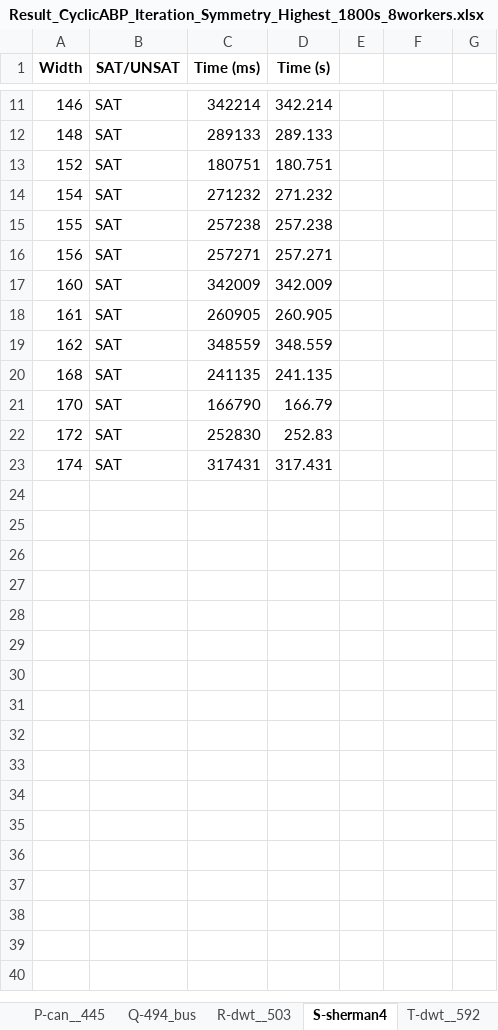
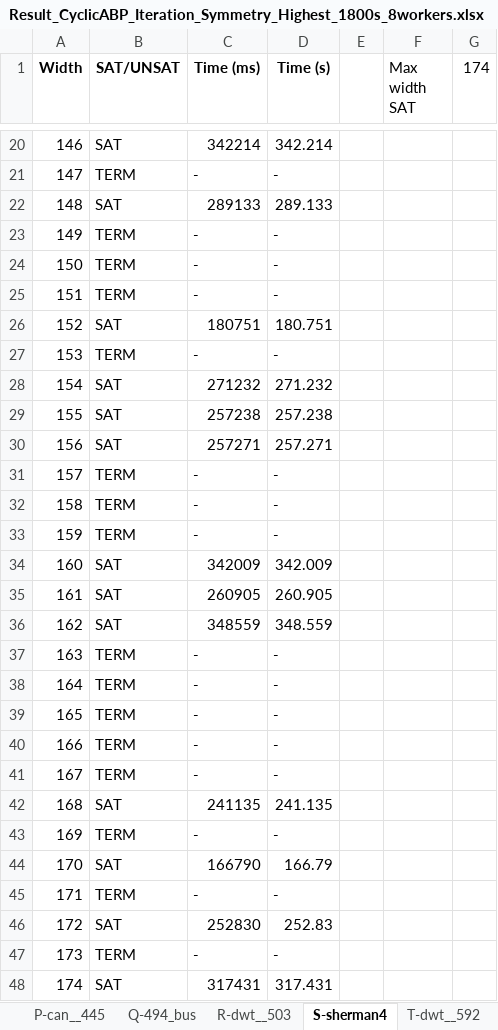
Before and after one commit to TruongXuanHieu-H/SAT-for-Cyclic-Antibandwidth-Problem, an Excel workbook: result_exporter/Result_CyclicABP_Iteration_Symmetry_Highest_1800s_8workers.xlsx, sheet S-sherman4, drawn as a sheet; only a part is shown, gaps mark what is left out; values as stored, in another font and other column widths than the file's, no borders; the diff covers the shown part only; the diff names each change by its address in the sheet, - before the commit and + after, or states it on an @@ line.

```diff
--- a/result_exporter/Result_CyclicABP_Iteration_Symmetry_Highest_1800s_8workers.xlsx (sheet S-sherman4)
+++ b/result_exporter/Result_CyclicABP_Iteration_Symmetry_Highest_1800s_8workers.xlsx (sheet S-sherman4)
-F1: (empty)
+F1: Max width SAT
-G1: (empty)
+G1: 174
+row 21: 147 | TERM | - | -
+row 23: 149 | TERM | - | -
+row 24: 150 | TERM | - | -
+row 25: 151 | TERM | - | -
+row 27: 153 | TERM | - | -
+row 31: 157 | TERM | - | -
+row 32: 158 | TERM | - | -
+row 33: 159 | TERM | - | -
+row 37: 163 | TERM | - | -
+row 38: 164 | TERM | - | -
+row 39: 165 | TERM | - | -
+row 40: 166 | TERM | - | -
+row 41: 167 | TERM | - | -
+row 43: 169 | TERM | - | -
+row 45: 171 | TERM | - | -
+row 47: 173 | TERM | - | -
```
Also changed, not shown: 9 added rows and 2 edited cells elsewhere in this sheet, sheet Q-494_bus, sheet U-662_bus, sheet O-impcol_d, sheet T-dwt__592, sheet V-nos6, sheet X-can__715, 17 more sheets, result_exporter/Result_CyclicABP_Iteration_Symmetry_Highest_1800s.xlsx, result_exporter/Result_CyclicABP_Iteration_Symmetry_Highest_1800s_4workers.xlsx, 1 other file.
